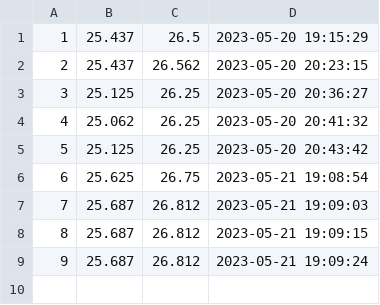
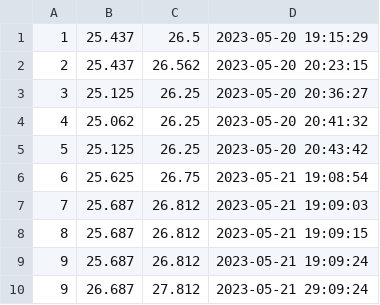
Before and after one commit to matheusmatosr/interface-web, a CSV file: dados.csv, drawn as a sheet; the diff names each change by its address in the sheet, - before the commit and + after, or states it on an @@ line.

```diff
--- a/dados.csv
+++ b/dados.csv
+row 10: 9 | 26.687 | 27.812 | 2023-05-21 29:09:24
```
Also changed, not shown: 1 other file.
